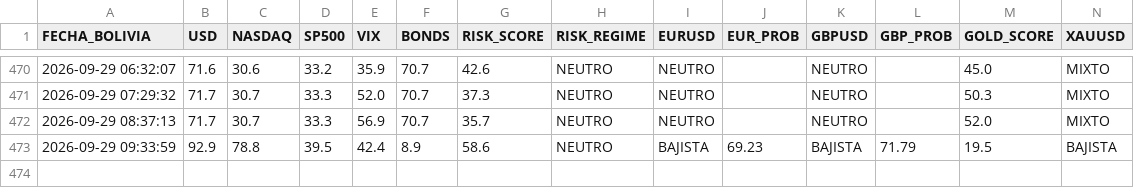
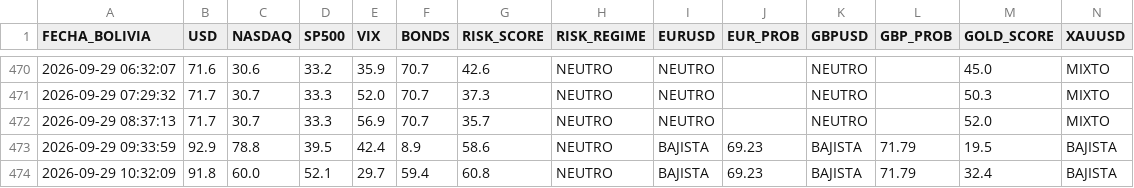
Before and after one commit to maycktupapi-cloud/will-streep-market-regime, a CSV file: market_regime_historial.csv, drawn as a sheet; only a part is shown, gaps mark what is left out.

```diff
--- a/market_regime_historial.csv
+++ b/market_regime_historial.csv
@@ -473 +473,2 @@ FECHA_BOLIVIA,USD,NASDAQ,SP500,VIX,BONDS,RISK_SCORE,RISK_REGIME,EURUSD,EUR_PROB,
 2026-09-29 09:33:59,92.9,78.8,39.5,42.4,8.9,58.6,NEUTRO,BAJISTA,69.23,BAJISTA,71.79,19.5,BAJISTA
+2026-09-29 10:32:09,91.8,60.0,52.1,29.7,59.4,60.8,NEUTRO,BAJISTA,69.23,BAJISTA,71.79,32.4,BAJISTA
```
